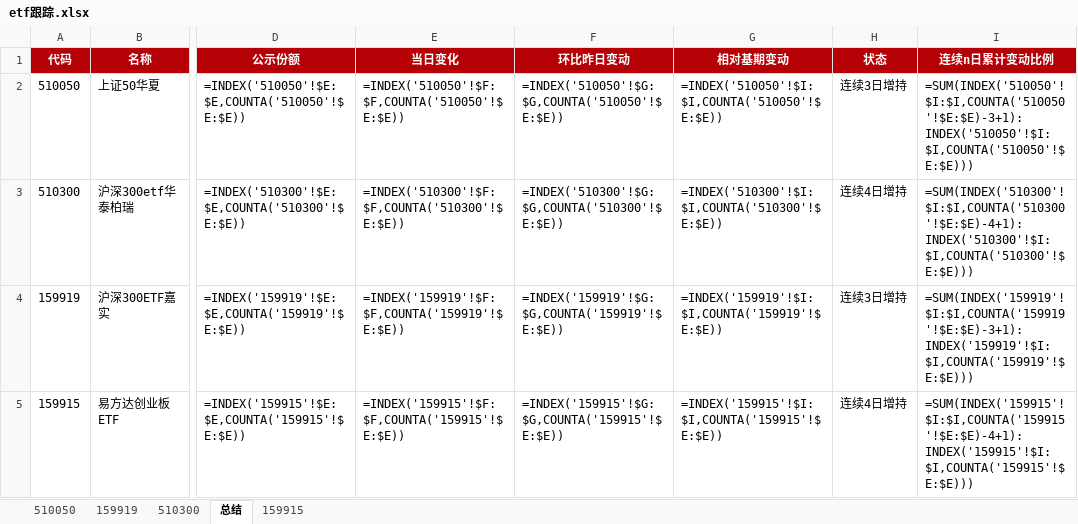
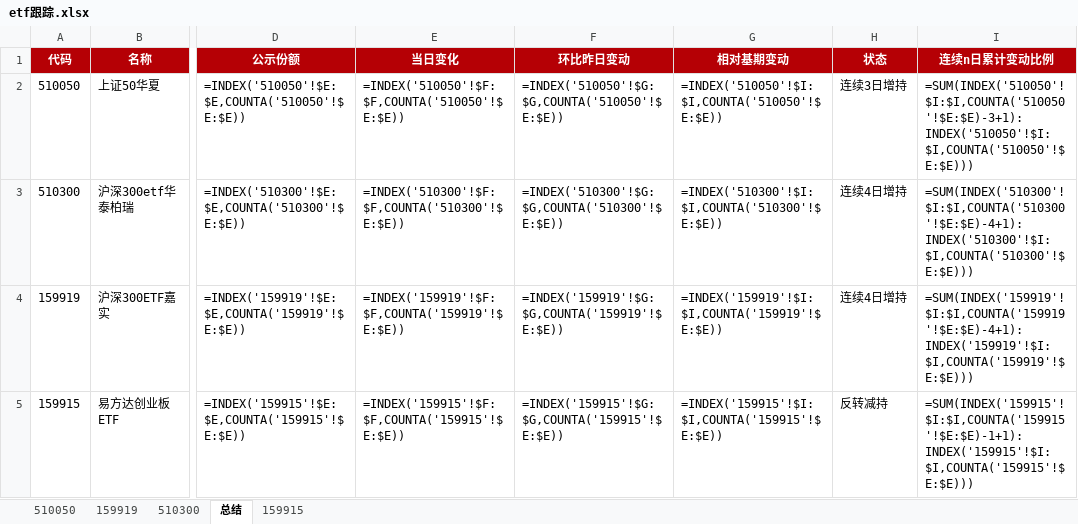
Before and after one commit to steve849739/Etf-tracker, an Excel workbook: etf跟踪.xlsx, sheet 总结, drawn as a sheet; only a part is shown, gaps mark what is left out; values as stored, in another font and other column widths than the file's, no borders; formulas without a stored value are shown as written; the diff names each change by its address in the sheet, - before the commit and + after, or states it on an @@ line.

```diff
--- a/etf跟踪.xlsx (sheet 总结)
+++ b/etf跟踪.xlsx (sheet 总结)
-H4 (状态): 连续3日增持
+H4 (状态): 连续4日增持
-I4 (连续n日累计变动比例): =SUM(INDEX('159919'!$I:$I,COUNTA('159919'!$E:$E)-3+1):INDEX('159919'!$I:$I,COUNTA('159919'!$E:$E)))
+I4 (连续n日累计变动比例): =SUM(INDEX('159919'!$I:$I,COUNTA('159919'!$E:$E)-4+1):INDEX('159919'!$I:$I,COUNTA('159919'!$E:$E)))
-H5 (状态): 连续4日增持
+H5 (状态): 反转减持
-I5 (连续n日累计变动比例): =SUM(INDEX('159915'!$I:$I,COUNTA('159915'!$E:$E)-4+1):INDEX('159915'!$I:$I,COUNTA('159915'!$E:$E)))
+I5 (连续n日累计变动比例): =SUM(INDEX('159915'!$I:$I,COUNTA('159915'!$E:$E)-1+1):INDEX('159915'!$I:$I,COUNTA('159915'!$E:$E)))
```
Also changed, not shown: sheet 159919, sheet 159915, 2 other files.
